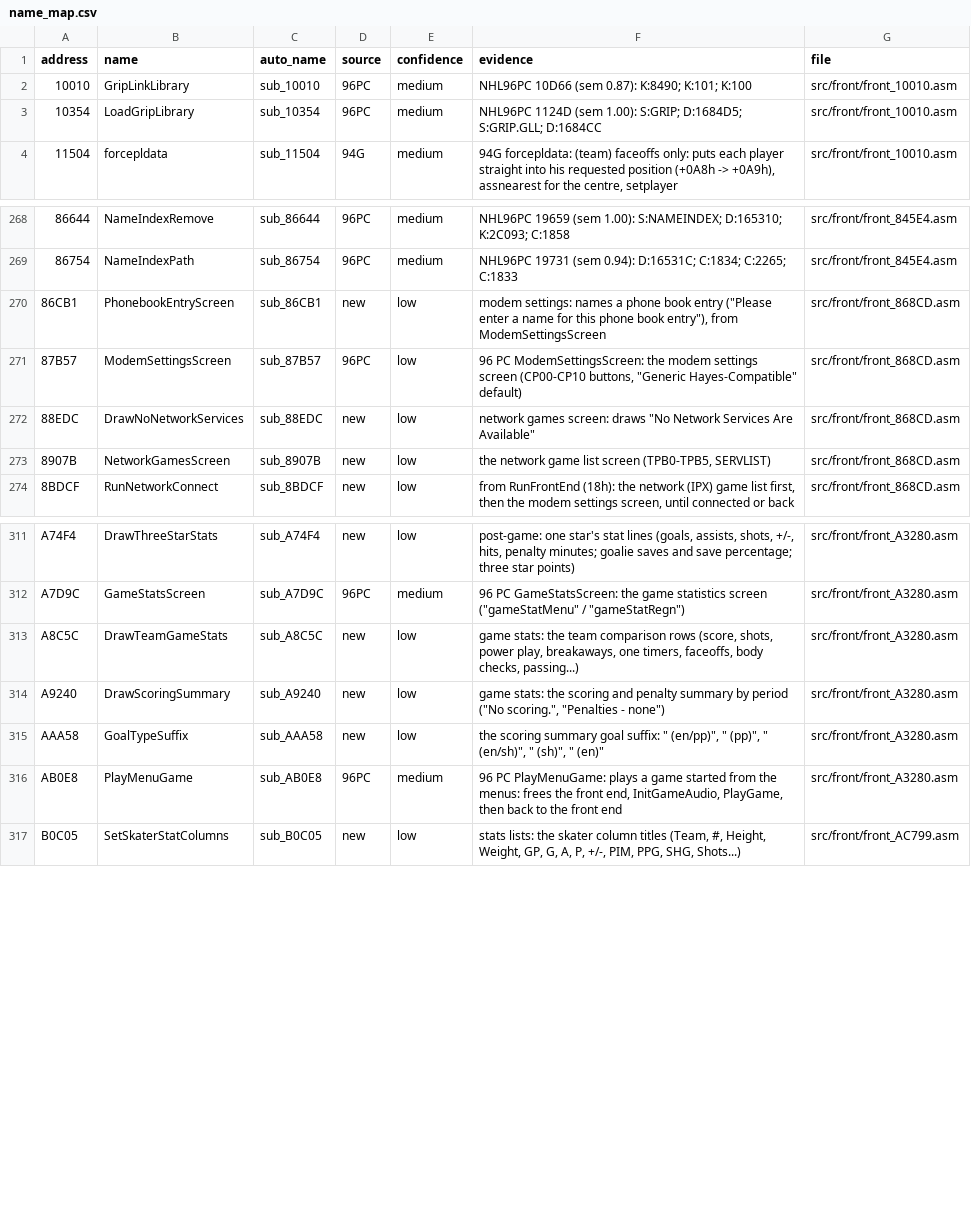
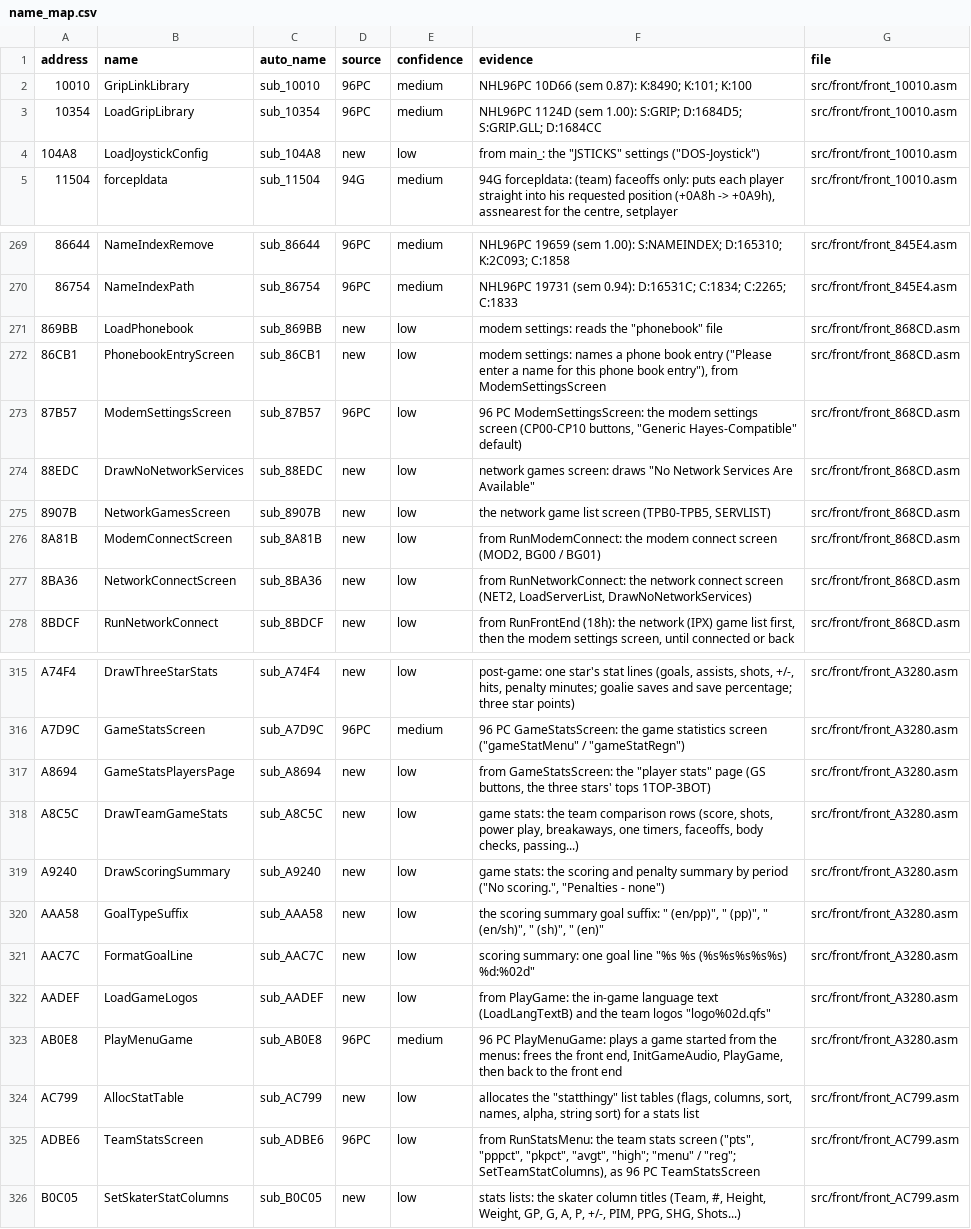
Before and after one commit to abdulahmad/NHL97PC, a CSV file: docs/name_map.csv, drawn as a sheet; only a part is shown, gaps mark what is left out.

```diff
--- a/docs/name_map.csv
+++ b/docs/name_map.csv
@@ -3,2 +3,3 @@ address,name,auto_name,source,confidence,evidence,file
 10354,LoadGripLibrary,sub_10354,96PC,medium,NHL96PC 1124D (sem 1.00): S:GRIP; D:1684D5; S:GRIP.GLL; D:1684CC,src/front/front_10010.asm
+104A8,LoadJoystickConfig,sub_104A8,new,low,"from main_: the ""JSTICKS"" settings (""DOS-Joystick"")",src/front/front_10010.asm
 11504,forcepldata,sub_11504,94G,medium,"94G forcepldata: (team) faceoffs only: puts each player straight into his requested position (+0A8h -> +0A9h), assnearest for the centre, setplayer",src/front/front_10010.asm
@@ -269,2 +270,3 @@ address,name,auto_name,source,confidence,evidence,file
 86754,NameIndexPath,sub_86754,96PC,medium,NHL96PC 19731 (sem 0.94): D:16531C; C:1834; C:2265; C:1833,src/front/front_845E4.asm
+869BB,LoadPhonebook,sub_869BB,new,low,"modem settings: reads the ""phonebook"" file",src/front/front_868CD.asm
 86CB1,PhonebookEntryScreen,sub_86CB1,new,low,"modem settings: names a phone book entry (""Please enter a name for this phone book entry""), from ModemSettingsScreen",src/front/front_868CD.asm
@@ -273,2 +275,4 @@ address,name,auto_name,source,confidence,evidence,file
 8907B,NetworkGamesScreen,sub_8907B,new,low,"the network game list screen (TPB0-TPB5, SERVLIST)",src/front/front_868CD.asm
+8A81B,ModemConnectScreen,sub_8A81B,new,low,"from RunModemConnect: the modem connect screen (MOD2, BG00 / BG01)",src/front/front_868CD.asm
+8BA36,NetworkConnectScreen,sub_8BA36,new,low,"from RunNetworkConnect: the network connect screen (NET2, LoadServerList, DrawNoNetworkServices)",src/front/front_868CD.asm
 8BDCF,RunNetworkConnect,sub_8BDCF,new,low,"from RunFrontEnd (18h): the network (IPX) game list first, then the modem settings screen, until connected or back",src/front/front_868CD.asm
@@ -312,2 +316,3 @@ A74F4,DrawThreeStarStats,sub_A74F4,new,low,"post-game: one star's stat lines (go
 A7D9C,GameStatsScreen,sub_A7D9C,96PC,medium,"96 PC GameStatsScreen: the game statistics screen (""gameStatMenu"" / ""gameStatRegn"")",src/front/front_A3280.asm
+A8694,GameStatsPlayersPage,sub_A8694,new,low,"from GameStatsScreen: the ""player stats"" page (GS buttons, the three stars' tops 1TOP-3BOT)",src/front/front_A3280.asm
 A8C5C,DrawTeamGameStats,sub_A8C5C,new,low,"game stats: the team comparison rows (score, shots, power play, breakaways, one timers, faceoffs, body checks, passing...)",src/front/front_A3280.asm
@@ -315,3 +320,7 @@ A9240,DrawScoringSummary,sub_A9240,new,low,"game stats: the scoring and penalty
 AAA58,GoalTypeSuffix,sub_AAA58,new,low,"the scoring summary goal suffix: "" (en/pp)"", "" (pp)"", "" (en/sh)"", "" (sh)"", "" (en)""",src/front/front_A3280.asm
+AAC7C,FormatGoalLine,sub_AAC7C,new,low,"scoring summary: one goal line ""%s %s (%s%s%s%s%s) %d:%02d""",src/front/front_A3280.asm
+AADEF,LoadGameLogos,sub_AADEF,new,low,"from PlayGame: the in-game language text (LoadLangTextB) and the team logos ""logo%02d.qfs""",src/front/front_A3280.asm
 AB0E8,PlayMenuGame,sub_AB0E8,96PC,medium,"96 PC PlayMenuGame: plays a game started from the menus: frees the front end, InitGameAudio, PlayGame, then back to the front end",src/front/front_A3280.asm
+AC799,AllocStatTable,sub_AC799,new,low,"allocates the ""statthingy"" list tables (flags, columns, sort, names, alpha, string sort) for a stats list",src/front/front_AC799.asm
+ADBE6,TeamStatsScreen,sub_ADBE6,96PC,low,"from RunStatsMenu: the team stats screen (""pts"", ""pppct"", ""pkpct"", ""avgt"", ""high""; ""menu"" / ""reg""; SetTeamStatColumns), as 96 PC TeamStatsScreen",src/front/front_AC799.asm
 B0C05,SetSkaterStatColumns,sub_B0C05,new,low,"stats lists: the skater column titles (Team, #, Height, Weight, GP, G, A, P, +/-, PIM, PPG, SHG, Shots...)",src/front/front_AC799.asm
```
Also changed, not shown: 11 other files.
